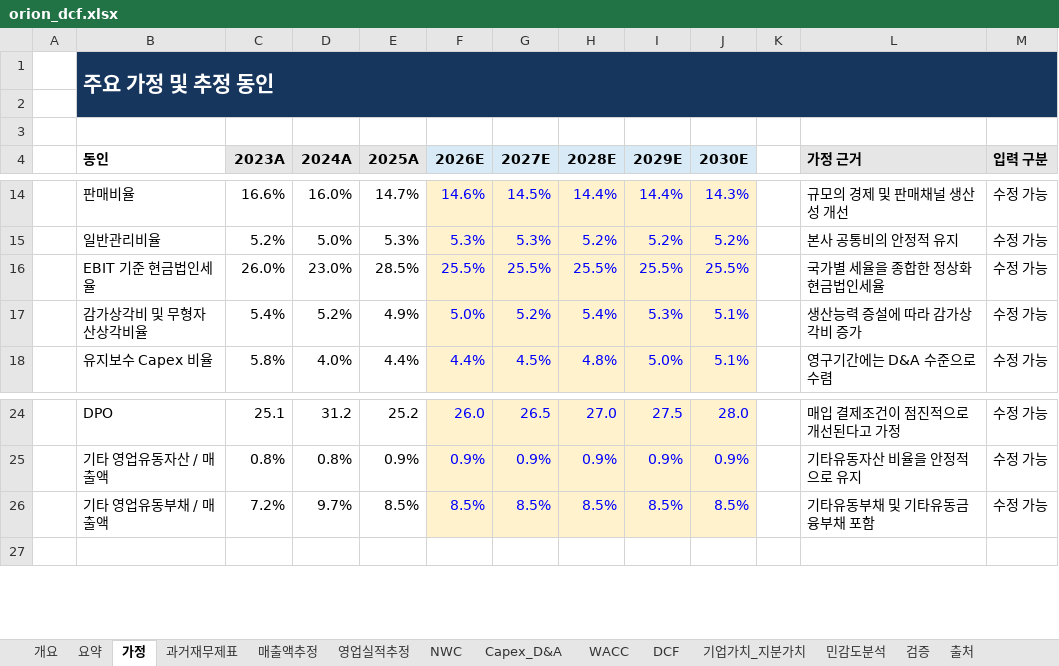
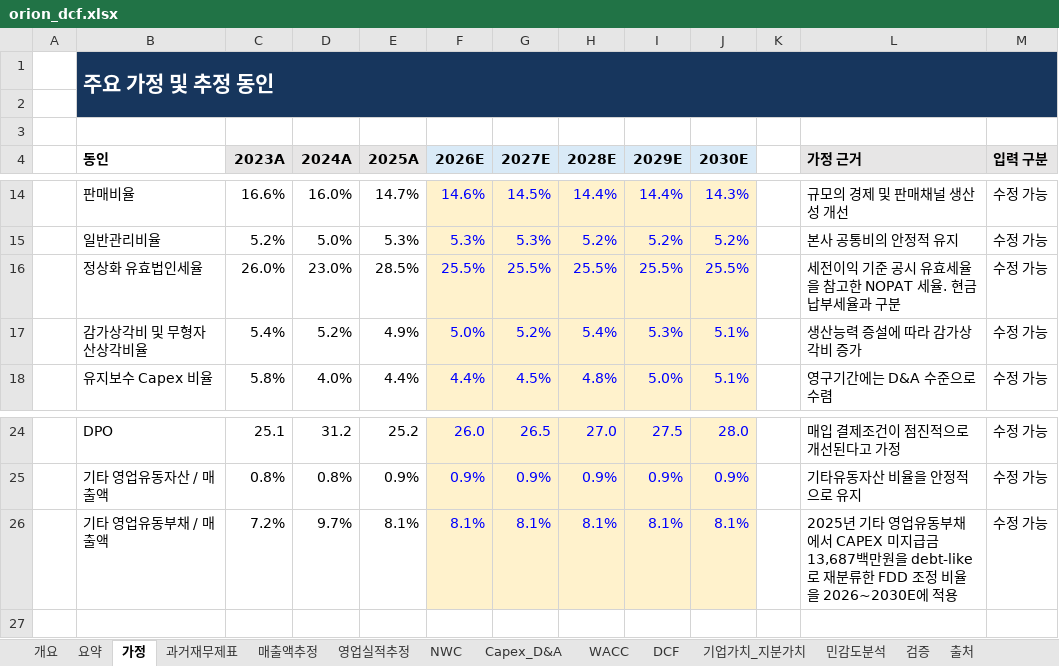
Before and after one commit to hahnjune0118/Orion_DCF_Valuation, an Excel workbook: data/raw/orion_dcf.xlsx, sheet 가정, drawn as a sheet; only a part is shown, gaps mark what is left out; values as stored, in another font and other column widths than the file's, no borders; the diff names each change by its address in the sheet, - before the commit and + after, or states it on an @@ line.

```diff
--- a/data/raw/orion_dcf.xlsx (sheet 가정)
+++ b/data/raw/orion_dcf.xlsx (sheet 가정)
-B16 (동인): EBIT 기준 현금법인세율
+B16 (동인): 정상화 유효법인세율
-L16 (가정 근거): 국가별 세율을 종합한 정상화 현금법인세율
+L16 (가정 근거): 세전이익 기준 공시 유효세율을 참고한 NOPAT 세율. 현금납부세율과 구분
-E26 (2025A): 8.5%
+E26 (2025A): 8.1%
-F26 (2026E): 8.5%
+F26 (2026E): 8.1%
-G26 (2027E): 8.5%
+G26 (2027E): 8.1%
-H26 (2028E): 8.5%
+H26 (2028E): 8.1%
-I26 (2029E): 8.5%
+I26 (2029E): 8.1%
-J26 (2030E): 8.5%
+J26 (2030E): 8.1%
-L26 (가정 근거): 기타유동부채 및 기타유동금융부채 포함
+L26 (가정 근거): 2025년 기타 영업유동부채에서 CAPEX 미지급금 13,687백만원을 debt-like로 재분류한 FDD 조정 비율을 2026~2030E에 적용
```
Also changed, not shown: sheet 요약, sheet DCF, sheet NWC, sheet 기업가치_지분가치, sheet 민감도분석, sheet 검증, 4 more sheets, other sheet tabs, formulas that keep their value, 15 other files.
